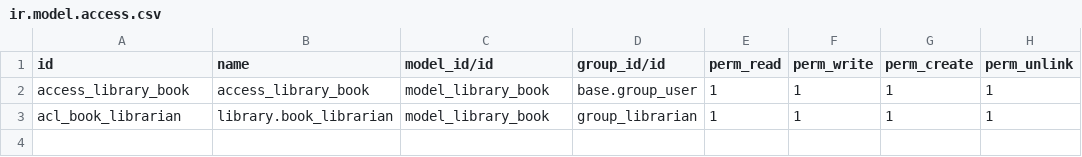
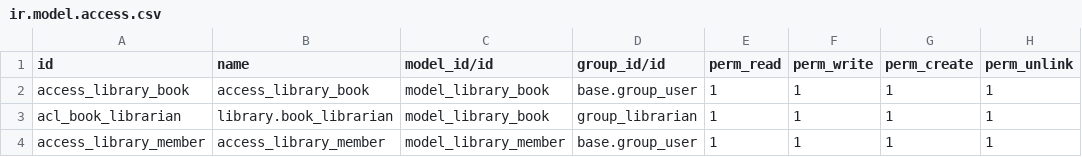
Before and after one commit to kyawzinmyat/odoo-dev, a CSV file: my_library/security/ir.model.access.csv, drawn as a sheet.

```diff
--- a/my_library/security/ir.model.access.csv
+++ b/my_library/security/ir.model.access.csv
@@ -3 +3,2 @@ access_library_book,access_library_book,model_library_book,base.group_user,1,1,1
 acl_book_librarian,library.book_librarian,model_library_book,group_librarian,1,1,1,1
+access_library_member,access_library_member,model_library_member,base.group_user,1,1,1,1
```
Also changed, not shown: 3 other files.
